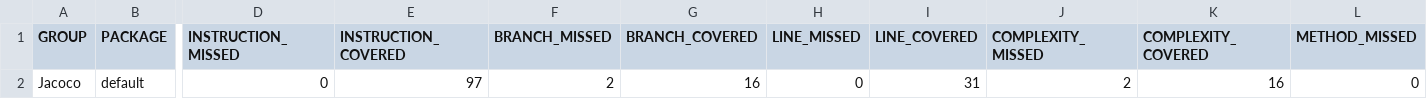
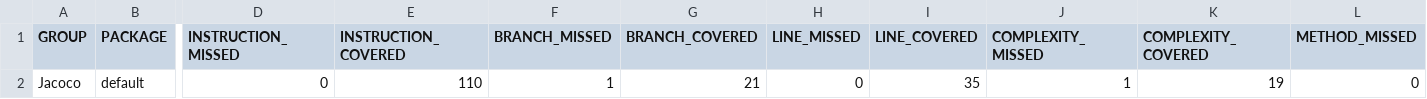
Before and after one commit to VCheckS/LESS_10, a CSV file: target/site/jacoco/jacoco.csv, drawn as a sheet; only a part is shown, gaps mark what is left out; the diff names each change by its address in the sheet, - before the commit and + after, or states it on an @@ line.

```diff
--- a/target/site/jacoco/jacoco.csv
+++ b/target/site/jacoco/jacoco.csv
-E2 (INSTRUCTION_COVERED): 97
+E2 (INSTRUCTION_COVERED): 110
-F2 (BRANCH_MISSED): 2
+F2 (BRANCH_MISSED): 1
-G2 (BRANCH_COVERED): 16
+G2 (BRANCH_COVERED): 21
-I2 (LINE_COVERED): 31
+I2 (LINE_COVERED): 35
-J2 (COMPLEXITY_MISSED): 2
+J2 (COMPLEXITY_MISSED): 1
-K2 (COMPLEXITY_COVERED): 16
+K2 (COMPLEXITY_COVERED): 19
```
Also changed, not shown: 17 other files.
